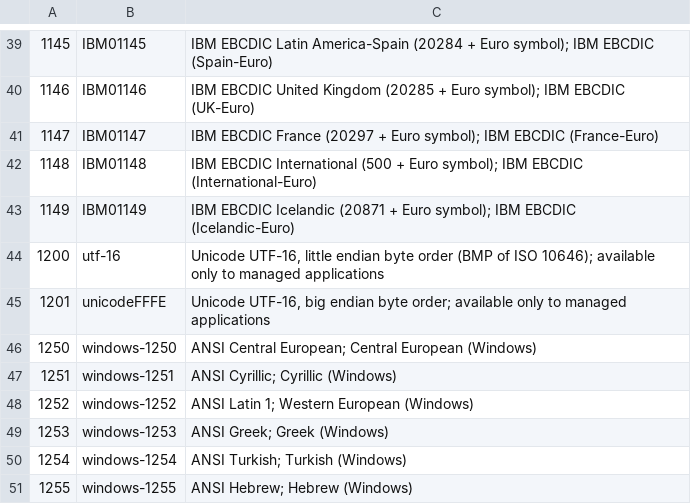
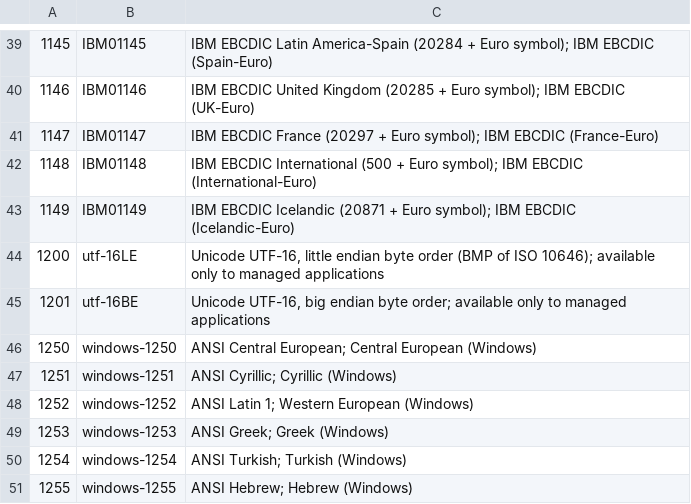
Before and after one commit to ConradIrwin/encoding-codepage, a TSV file: lib/codepages.tsv, drawn as a sheet; only a part is shown, gaps mark what is left out.

```diff
--- a/lib/codepages.tsv
+++ b/lib/codepages.tsv
@@ -43,4 +43,4 @@
 1149	IBM01149	IBM EBCDIC Icelandic (20871 + Euro symbol); IBM EBCDIC (Icelandic-Euro)
-1200	utf-16	Unicode UTF-16, little endian byte order (BMP of ISO 10646); available only to managed applications
-1201	unicodeFFFE	Unicode UTF-16, big endian byte order; available only to managed applications
+1200	utf-16LE	Unicode UTF-16, little endian byte order (BMP of ISO 10646); available only to managed applications
+1201	utf-16BE	Unicode UTF-16, big endian byte order; available only to managed applications
 1250	windows-1250	ANSI Central European; Central European (Windows)
```
Also changed, not shown: 2 other files.
